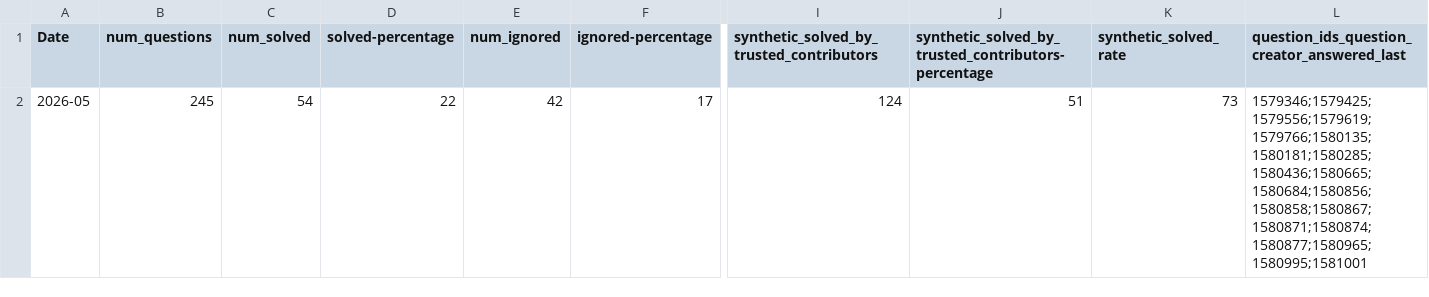
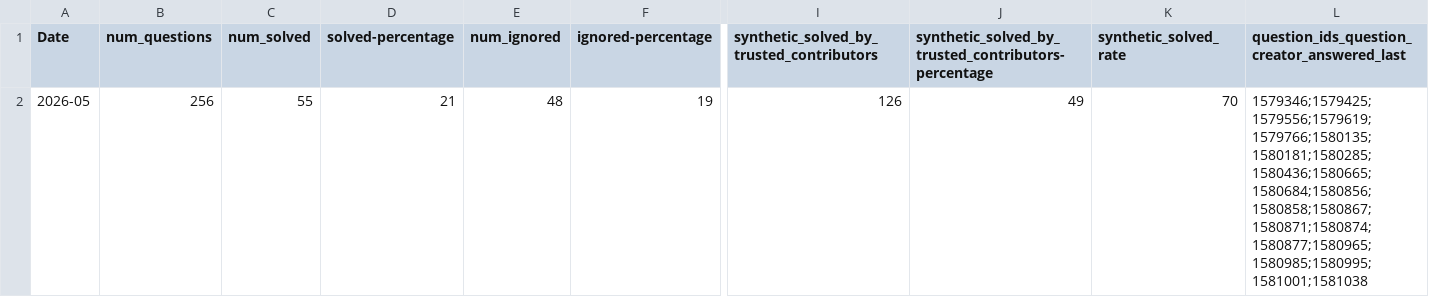
Before and after one commit to thunderbird/thunderbird-desktop-metrics-and-reports, a CSV file: REPORTS/DESKTOP/2026-05-sumo-desktop-report.csv, drawn as a sheet; only a part is shown, gaps mark what is left out; the diff covers the shown part only; the diff names each change by its address in the sheet, - before the commit and + after, or states it on an @@ line.

```diff
--- a/REPORTS/DESKTOP/2026-05-sumo-desktop-report.csv
+++ b/REPORTS/DESKTOP/2026-05-sumo-desktop-report.csv
-B2 (num_questions): 245
+B2 (num_questions): 256
-C2 (num_solved): 54
+C2 (num_solved): 55
-D2 (solved-percentage): 22
+D2 (solved-percentage): 21
-E2 (num_ignored): 42
+E2 (num_ignored): 48
-F2 (ignored-percentage): 17
+F2 (ignored-percentage): 19
-I2: 124
+I2: 126
-J2: 51
+J2: 49
-K2 (synthetic_solved_rate): 73
+K2 (synthetic_solved_rate): 70
-L2: 1579346;1579425;1579556;1579619;1579766;1580135;1580181;1580285;1580436;1580665;1580684;1580856;1580858;1580867;1580871;1580874;1580877;1580965;1580995;1581001
+L2: 1579346;1579425;1579556;1579619;1579766;1580135;1580181;1580285;1580436;1580665;1580684;1580856;1580858;1580867;1580871;1580874;1580877;1580965;1580985;1580995;1581001;1581038
```
Also changed, not shown: 1 edited cell elsewhere in this file.
